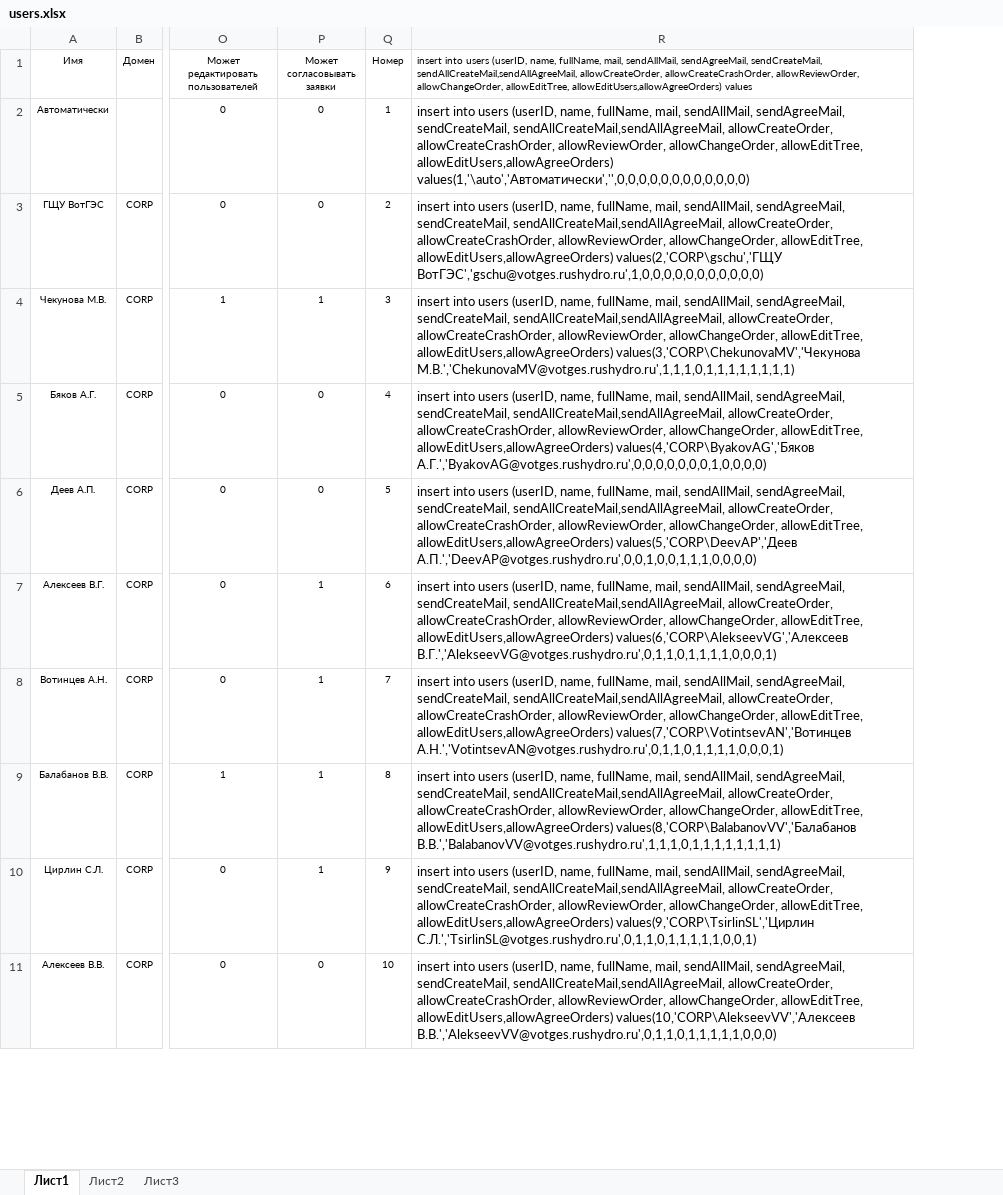
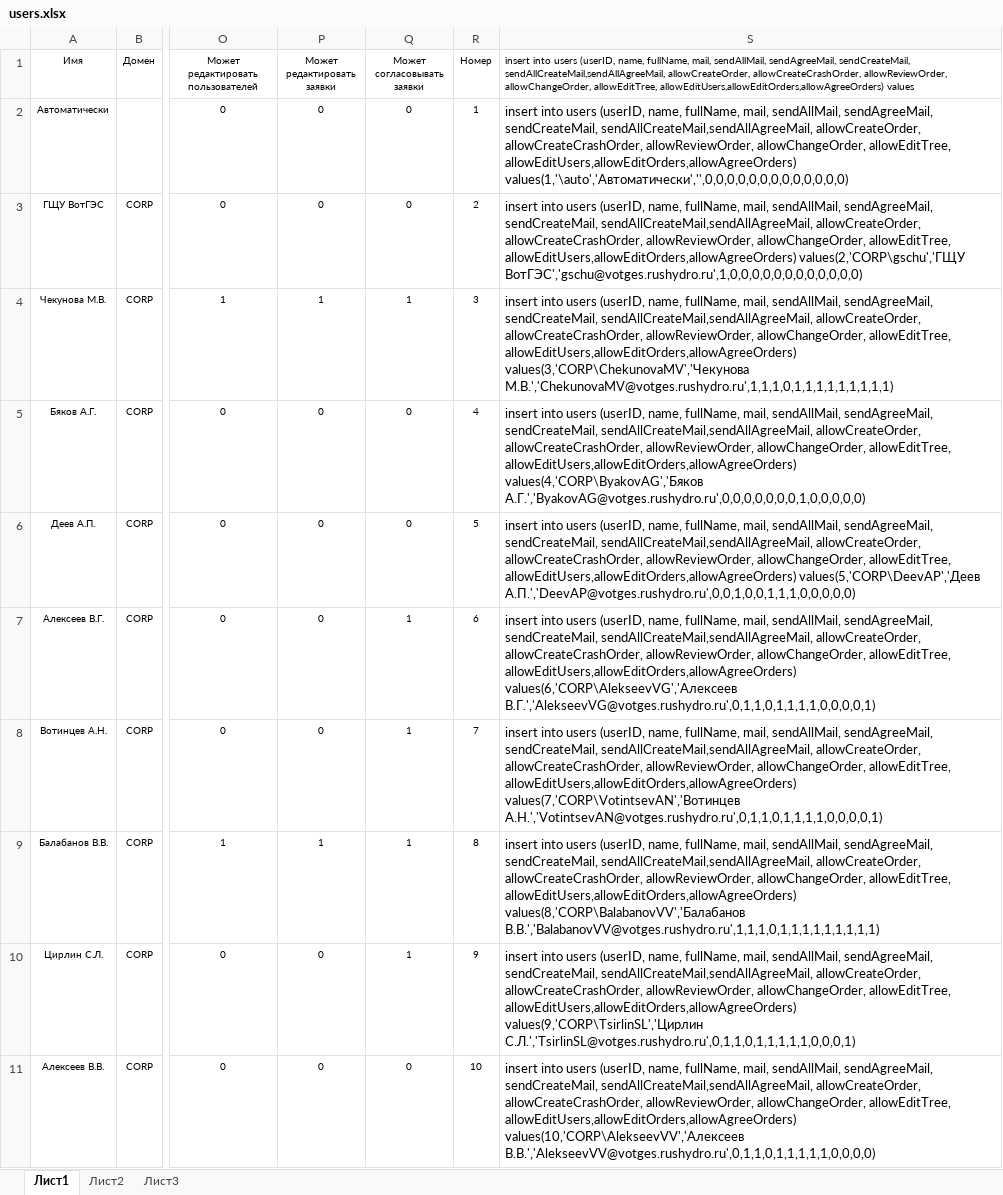
Before and after one commit to rj128x/VotGESOrders, an Excel workbook: docs/users.xlsx, sheet Лист1, drawn as a sheet; only a part is shown, gaps mark what is left out; values as stored, in another font and other column widths than the file's, no borders; table styles not drawn; removed rows and columns are numbered as before the commit, all else as after; the diff names each change by its address in the sheet, - before the commit and + after, or states it on an @@ line.

```diff
--- a/docs/users.xlsx (sheet Лист1)
+++ b/docs/users.xlsx (sheet Лист1)
+column P (Может редактировать заявки), rows 2-11: 0 | 0 | 1 | 0 | 0 | 0 | 0 | 1 | 0 | 0
-column R, rows 1-11: insert into users (userID, name, fullName, mail, sendAllMail, sendAgreeMail, sendCreateMail, sendAllCreateMail,sendAllAgreeMail, allowCreateOrder, allowCreateCrashOrder, allowReviewOrder, allowChangeOrder, allowEditTree, allowEditUsers,allowAgreeOrders) values | insert into users (userID, name, fullName, mail, sendAllMail, sendAgreeMail, sendCreateMail, sendAllCreateMail,sendAllAgreeMail, allowCreateOrder, allowCreateCrashOrder, allowReviewOrder, allowChangeOrder, allowEditTree, allowEditUsers,allowAgreeOrders) values(1,'\auto','Автоматически','',0,0,0,0,0,0,0,0,0,0,0,0) | insert into users (userID, name, fullName, mail, sendAllMail, sendAgreeMail, sendCreateMail, sendAllCreateMail,sendAllAgreeMail, allowCreateOrder, allowCreateCrashOrder, allowReviewOrder, allowChangeOrder, allowEditTree, allowEditUsers,allowAgreeOrders) values(2,'CORP\gschu','ГЩУ ВотГЭС','gschu@votges.rushydro.ru',1,0,0,0,0,0,0,0,0,0,0,0) | insert into users (userID, name, fullName, mail, sendAllMail, sendAgreeMail, sendCreateMail, sendAllCreateMail,sendAllAgreeMail, allowCreateOrder, allowCreateCrashOrder, allowReviewOrder, allowChangeOrder, allowEditTree, allowEditUsers,allowAgreeOrders) values(3,'CORP\ChekunovaMV','Чекунова М.В.','ChekunovaMV@votges.rushydro.ru',1,1,1,0,1,1,1,1,1,1,1,1) | insert into users (userID, name, fullName, mail, sendAllMail, sendAgreeMail, sendCreateMail, sendAllCreateMail,sendAllAgreeMail, allowCreateOrder, allowCreateCrashOrder, allowReviewOrder, allowChangeOrder, allowEditTree, allowEditUsers,allowAgreeOrders) values(4,'CORP\ByakovAG','Бяков А.Г.','ByakovAG@votges.rushydro.ru',0,0,0,0,0,0,0,1,0,0,0,0) | insert into users (userID, name, fullName, mail, sendAllMail, sendAgreeMail, sendCreateMail, sendAllCreateMail,sendAllAgreeMail, allowCreateOrder, allowCreateCrashOrder, allowReviewOrder, allowChangeOrder, allowEditTree, allowEditUsers,allowAgreeOrders) values(5,'CORP\DeevAP','Деев А.П.','DeevAP@votges.rushydro.ru',0,0,1,0,0,1,1,1,0,0,0,0) | insert into users (userID, name, fullName, mail, sendAllMail, sendAgreeMail, sendCreateMail, sendAllCreateMail,sendAllAgreeMail, allowCreateOrder, allowCreateCrashOrder, allowReviewOrder, allowChangeOrder, allowEditTree, allowEditUsers,allowAgreeOrders) values(6,'CORP\AlekseevVG','Алексеев В.Г.','AlekseevVG@votges.rushydro.ru',0,1,1,0,1,1,1,1,0,0,0,1) | insert into users (userID, name, fullName, mail, sendAllMail, sendAgreeMail, sendCreateMail, sendAllCreateMail,sendAllAgreeMail, allowCreateOrder, allowCreateCrashOrder, allowReviewOrder, allowChangeOrder, allowEditTree, allowEditUsers,allowAgreeOrders) values(7,'CORP\VotintsevAN','Вотинцев А.Н.','VotintsevAN@votges.rushydro.ru',0,1,1,0,1,1,1,1,0,0,0,1) | insert into users (userID, name, fullName, mail, sendAllMail, sendAgreeMail, sendCreateMail, sendAllCreateMail,sendAllAgreeMail, allowCreateOrder, allowCreateCrashOrder, allowReviewOrder, allowChangeOrder, allowEditTree, allowEditUsers,allowAgreeOrders) values(8,'CORP\BalabanovVV','Балабанов В.В.','BalabanovVV@votges.rushydro.ru',1,1,1,0,1,1,1,1,1,1,1,1) | insert into users (userID, name, fullName, mail, sendAllMail, sendAgreeMail, sendCreateMail, sendAllCreateMail,sendAllAgreeMail, allowCreateOrder, allowCreateCrashOrder, allowReviewOrder, allowChangeOrder, allowEditTree, allowEditUsers,allowAgreeOrders) values(9,'CORP\TsirlinSL','Цирлин С.Л.','TsirlinSL@votges.rushydro.ru',0,1,1,0,1,1,1,1,1,0,0,1) | insert into users (userID, name, fullName, mail, sendAllMail, sendAgreeMail, sendCreateMail, sendAllCreateMail,sendAllAgreeMail, allowCreateOrder, allowCreateCrashOrder, allowReviewOrder, allowChangeOrder, allowEditTree, allowEditUsers,allowAgreeOrders) values(10,'CORP\AlekseevVV','Алексеев В.В.','AlekseevVV@votges.rushydro.ru',0,1,1,0,1,1,1,1,1,0,0,0)
+column S, rows 1-11: insert into users (userID, name, fullName, mail, sendAllMail, sendAgreeMail, sendCreateMail, sendAllCreateMail,sendAllAgreeMail, allowCreateOrder, allowCreateCrashOrder, allowReviewOrder, allowChangeOrder, allowEditTree, allowEditUsers,allowEditOrders,allowAgreeOrders) values | insert into users (userID, name, fullName, mail, sendAllMail, sendAgreeMail, sendCreateMail, sendAllCreateMail,sendAllAgreeMail, allowCreateOrder, allowCreateCrashOrder, allowReviewOrder, allowChangeOrder, allowEditTree, allowEditUsers,allowEditOrders,allowAgreeOrders) values(1,'\auto','Автоматически','',0,0,0,0,0,0,0,0,0,0,0,0,0) | insert into users (userID, name, fullName, mail, sendAllMail, sendAgreeMail, sendCreateMail, sendAllCreateMail,sendAllAgreeMail, allowCreateOrder, allowCreateCrashOrder, allowReviewOrder, allowChangeOrder, allowEditTree, allowEditUsers,allowEditOrders,allowAgreeOrders) values(2,'CORP\gschu','ГЩУ ВотГЭС','gschu@votges.rushydro.ru',1,0,0,0,0,0,0,0,0,0,0,0,0) | insert into users (userID, name, fullName, mail, sendAllMail, sendAgreeMail, sendCreateMail, sendAllCreateMail,sendAllAgreeMail, allowCreateOrder, allowCreateCrashOrder, allowReviewOrder, allowChangeOrder, allowEditTree, allowEditUsers,allowEditOrders,allowAgreeOrders) values(3,'CORP\ChekunovaMV','Чекунова М.В.','ChekunovaMV@votges.rushydro.ru',1,1,1,0,1,1,1,1,1,1,1,1,1) | insert into users (userID, name, fullName, mail, sendAllMail, sendAgreeMail, sendCreateMail, sendAllCreateMail,sendAllAgreeMail, allowCreateOrder, allowCreateCrashOrder, allowReviewOrder, allowChangeOrder, allowEditTree, allowEditUsers,allowEditOrders,allowAgreeOrders) values(4,'CORP\ByakovAG','Бяков А.Г.','ByakovAG@votges.rushydro.ru',0,0,0,0,0,0,0,1,0,0,0,0,0) | insert into users (userID, name, fullName, mail, sendAllMail, sendAgreeMail, sendCreateMail, sendAllCreateMail,sendAllAgreeMail, allowCreateOrder, allowCreateCrashOrder, allowReviewOrder, allowChangeOrder, allowEditTree, allowEditUsers,allowEditOrders,allowAgreeOrders) values(5,'CORP\DeevAP','Деев А.П.','DeevAP@votges.rushydro.ru',0,0,1,0,0,1,1,1,0,0,0,0,0) | insert into users (userID, name, fullName, mail, sendAllMail, sendAgreeMail, sendCreateMail, sendAllCreateMail,sendAllAgreeMail, allowCreateOrder, allowCreateCrashOrder, allowReviewOrder, allowChangeOrder, allowEditTree, allowEditUsers,allowEditOrders,allowAgreeOrders) values(6,'CORP\AlekseevVG','Алексеев В.Г.','AlekseevVG@votges.rushydro.ru',0,1,1,0,1,1,1,1,0,0,0,0,1) | insert into users (userID, name, fullName, mail, sendAllMail, sendAgreeMail, sendCreateMail, sendAllCreateMail,sendAllAgreeMail, allowCreateOrder, allowCreateCrashOrder, allowReviewOrder, allowChangeOrder, allowEditTree, allowEditUsers,allowEditOrders,allowAgreeOrders) values(7,'CORP\VotintsevAN','Вотинцев А.Н.','VotintsevAN@votges.rushydro.ru',0,1,1,0,1,1,1,1,0,0,0,0,1) | insert into users (userID, name, fullName, mail, sendAllMail, sendAgreeMail, sendCreateMail, sendAllCreateMail,sendAllAgreeMail, allowCreateOrder, allowCreateCrashOrder, allowReviewOrder, allowChangeOrder, allowEditTree, allowEditUsers,allowEditOrders,allowAgreeOrders) values(8,'CORP\BalabanovVV','Балабанов В.В.','BalabanovVV@votges.rushydro.ru',1,1,1,0,1,1,1,1,1,1,1,1,1) | insert into users (userID, name, fullName, mail, sendAllMail, sendAgreeMail, sendCreateMail, sendAllCreateMail,sendAllAgreeMail, allowCreateOrder, allowCreateCrashOrder, allowReviewOrder, allowChangeOrder, allowEditTree, allowEditUsers,allowEditOrders,allowAgreeOrders) values(9,'CORP\TsirlinSL','Цирлин С.Л.','TsirlinSL@votges.rushydro.ru',0,1,1,0,1,1,1,1,1,0,0,0,1) | insert into users (userID, name, fullName, mail, sendAllMail, sendAgreeMail, sendCreateMail, sendAllCreateMail,sendAllAgreeMail, allowCreateOrder, allowCreateCrashOrder, allowReviewOrder, allowChangeOrder, allowEditTree, allowEditUsers,allowEditOrders,allowAgreeOrders) values(10,'CORP\AlekseevVV','Алексеев В.В.','AlekseevVV@votges.rushydro.ru',0,1,1,0,1,1,1,1,1,0,0,0,0)
```
Also changed, not shown: 15 other files.
